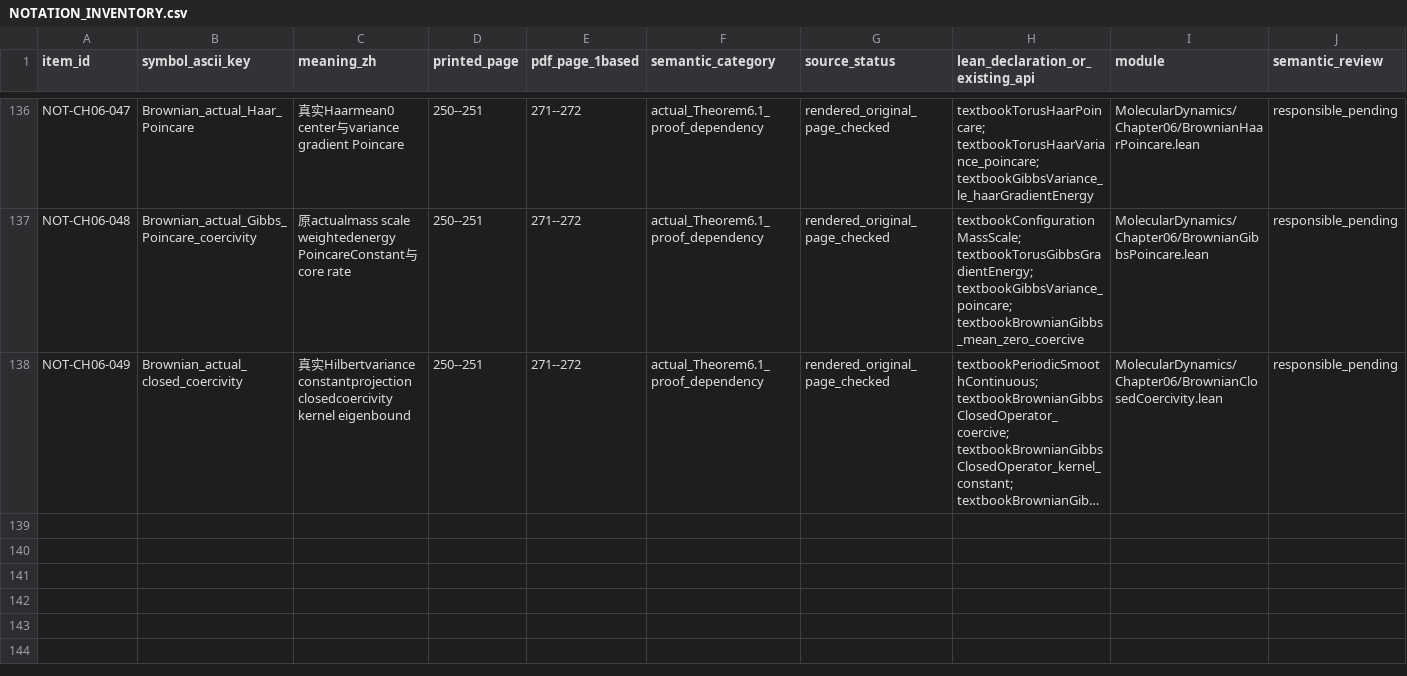
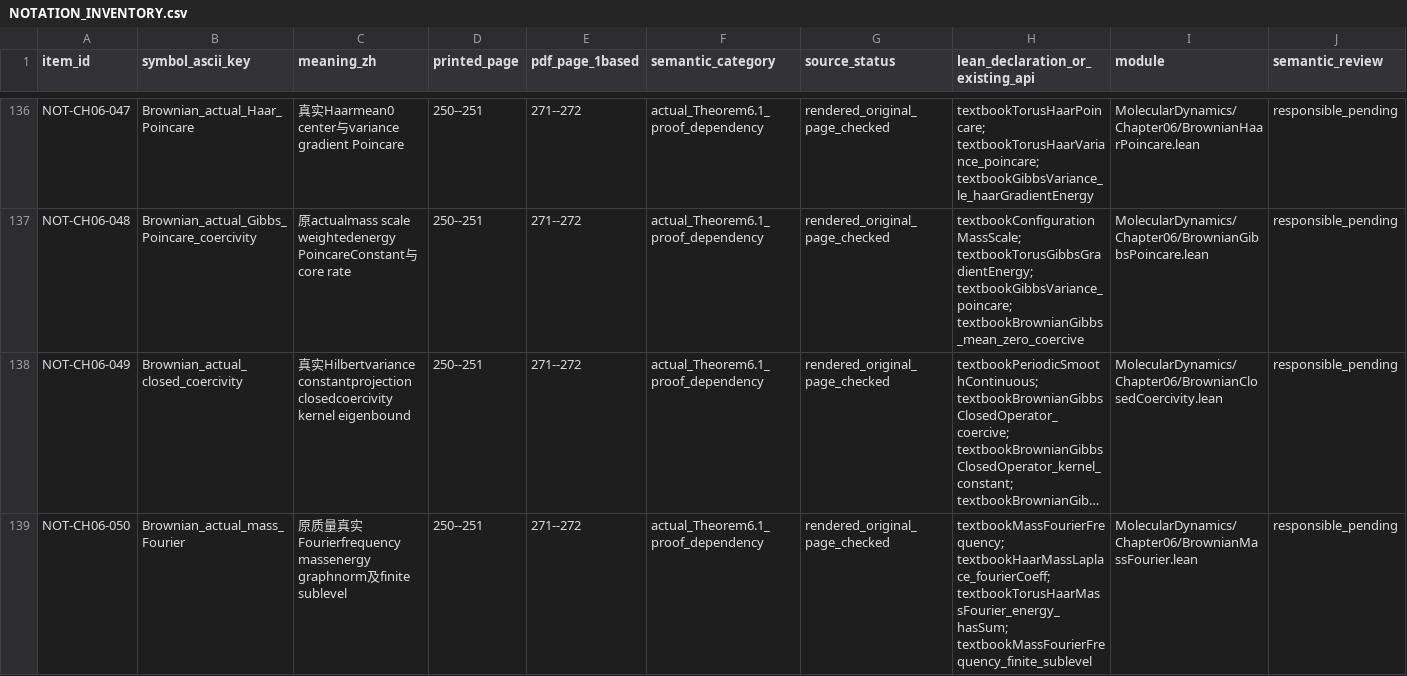
Before and after one commit to zhuanxv-G/MolecularDynamicsFormalization, a CSV file: docs/NOTATION_INVENTORY.csv, drawn as a sheet; only a part is shown, gaps mark what is left out; long unchanged cells end in …; rows hold the shown columns only; the diff names each change by its address in the sheet, - before the commit and + after, or states it on an @@ line.

```diff
--- a/docs/NOTATION_INVENTORY.csv
+++ b/docs/NOTATION_INVENTORY.csv
+row 139: NOT-CH06-050 | Brownian_actual_mass_Fourier | 原质量真实Fourierfrequency massenergy graphnorm及finite sublevel | 250--251 | 271--272 | actual_Theorem6.1_proof_dependency | rendered_original_page_checked | textbookMassFourierFrequency; textbookHaarMassLaplace_fourierCoeff; textbookTorusHaarMassFourier_energy_hasSum; textbookMassFourierFrequency_finite_sublevel | MolecularDynamics/Chapter06/BrownianMassFourier.lean | responsible_pending
```
Also changed, not shown: docs/audits/2026-10-01-initial/CLAIM_LEDGER.csv, 28 other files.
